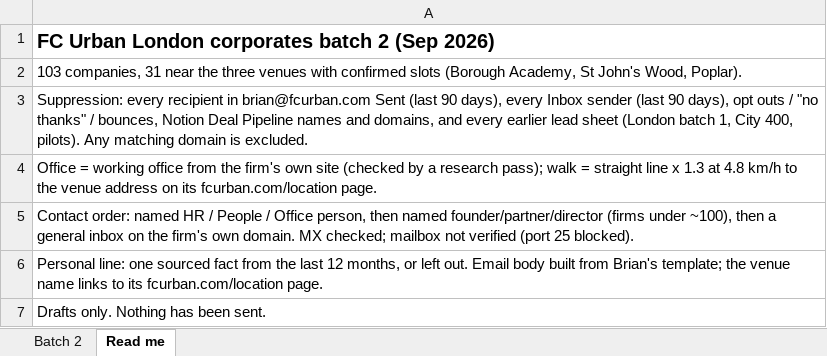
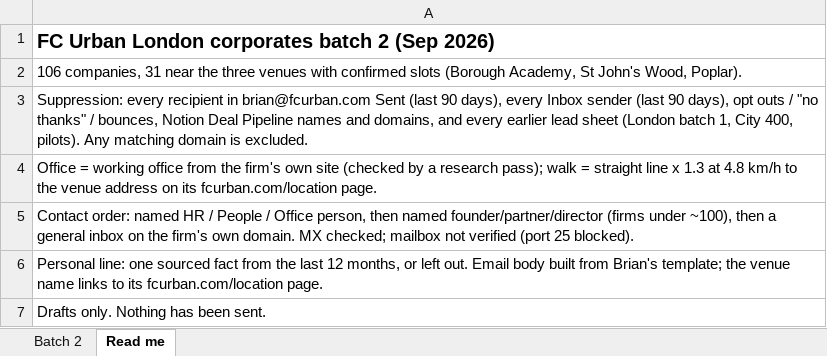
Before and after one commit to ResearchSDR/Test123, an Excel workbook: corporates/FC_Urban_London_corporates_batch2_Sep2026.xlsx, sheet Read me, drawn as a sheet; values as stored, in another font and other column widths than the file's, no borders; the diff names each change by its address in the sheet, - before the commit and + after, or states it on an @@ line.

```diff
--- a/corporates/FC_Urban_London_corporates_batch2_Sep2026.xlsx (sheet Read me)
+++ b/corporates/FC_Urban_London_corporates_batch2_Sep2026.xlsx (sheet Read me)
-A2: 103 companies, 31…
+A2: 106 companies, 31…
```
Also changed, not shown: sheet Batch 2, 1 other file.
